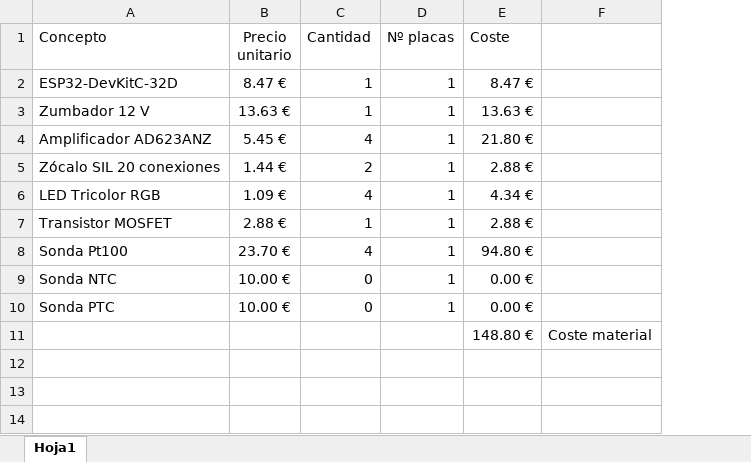
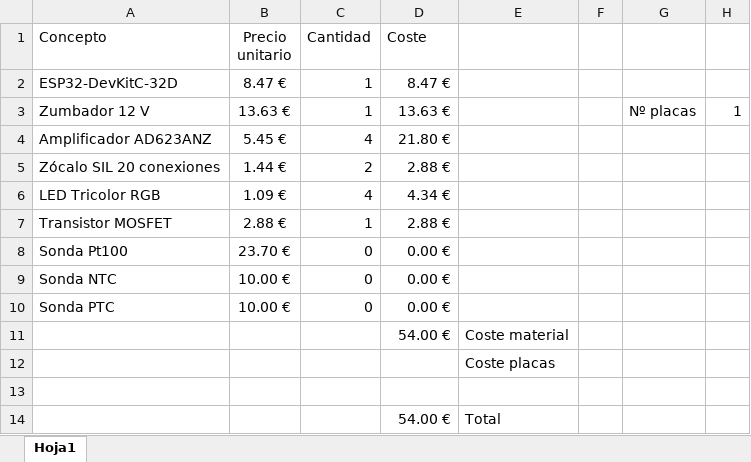
Before and after one commit to marcosrc92/ESP32_4_sensores, an Excel workbook: Presupuesto.xlsx, sheet Hoja1, drawn as a sheet; values as stored, in another font and other column widths than the file's, no borders; removed rows and columns are numbered as before the commit, all else as after; the diff names each change by its address in the sheet, - before the commit and + after, or states it on an @@ line.

```diff
--- a/Presupuesto.xlsx (sheet Hoja1)
+++ b/Presupuesto.xlsx (sheet Hoja1)
-column D (Nº placas), rows 2-10: all 1
+column F, empty
+column G, row 3: Nº placas
+column H, row 3: 1
-C8 (Cantidad): 4
+C8 (Cantidad): 0
-D8 (Coste): 94.80 €
+D8 (Coste): 0.00 €
+row 11:  |  |  | 54.00 € | Coste material
+row 12:  |  |  |  | Coste placas
-row 13:  |  |  |  | 148.80 € | Coste material
+row 13: (empty)
+row 14:  |  |  | 54.00 € | Total
```
Also changed, not shown: formulas that keep their value, 8 other files.
